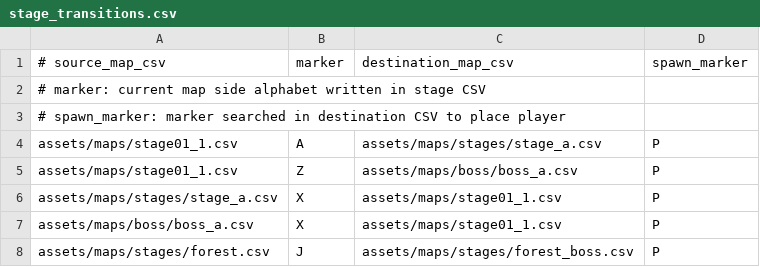
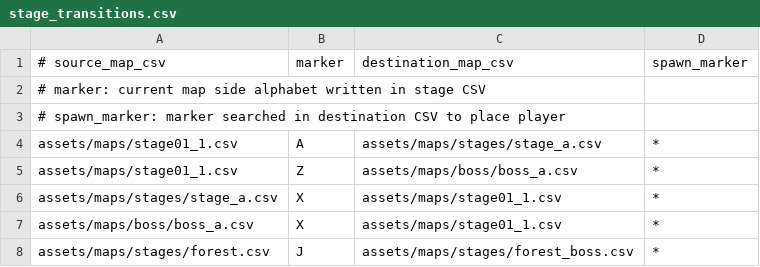
Before and after one commit to EsteLLe497/DollyFrame_jam, a CSV file: assets/maps/stage_transitions.csv, drawn as a sheet.

```diff
--- a/assets/maps/stage_transitions.csv
+++ b/assets/maps/stage_transitions.csv
@@ -3,6 +3,6 @@
 # spawn_marker: marker searched in destination CSV to place player
-assets/maps/stage01_1.csv,A,assets/maps/stages/stage_a.csv,P
-assets/maps/stage01_1.csv,Z,assets/maps/boss/boss_a.csv,P
-assets/maps/stages/stage_a.csv,X,assets/maps/stage01_1.csv,P
-assets/maps/boss/boss_a.csv,X,assets/maps/stage01_1.csv,P
-assets/maps/stages/forest.csv,J,assets/maps/stages/forest_boss.csv,P
+assets/maps/stage01_1.csv,A,assets/maps/stages/stage_a.csv,*
+assets/maps/stage01_1.csv,Z,assets/maps/boss/boss_a.csv,*
+assets/maps/stages/stage_a.csv,X,assets/maps/stage01_1.csv,*
+assets/maps/boss/boss_a.csv,X,assets/maps/stage01_1.csv,*
+assets/maps/stages/forest.csv,J,assets/maps/stages/forest_boss.csv,*
```
Also changed, not shown: assets/maps/stages/forest_boss.csv, assets/maps/stages/stage_a.csv, 5 other files.
